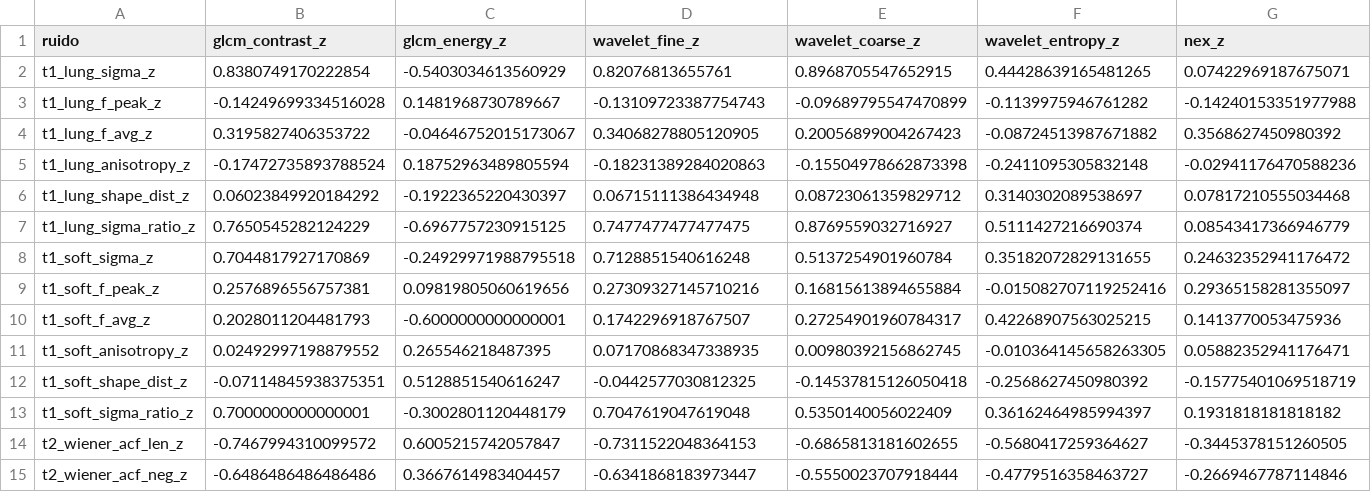
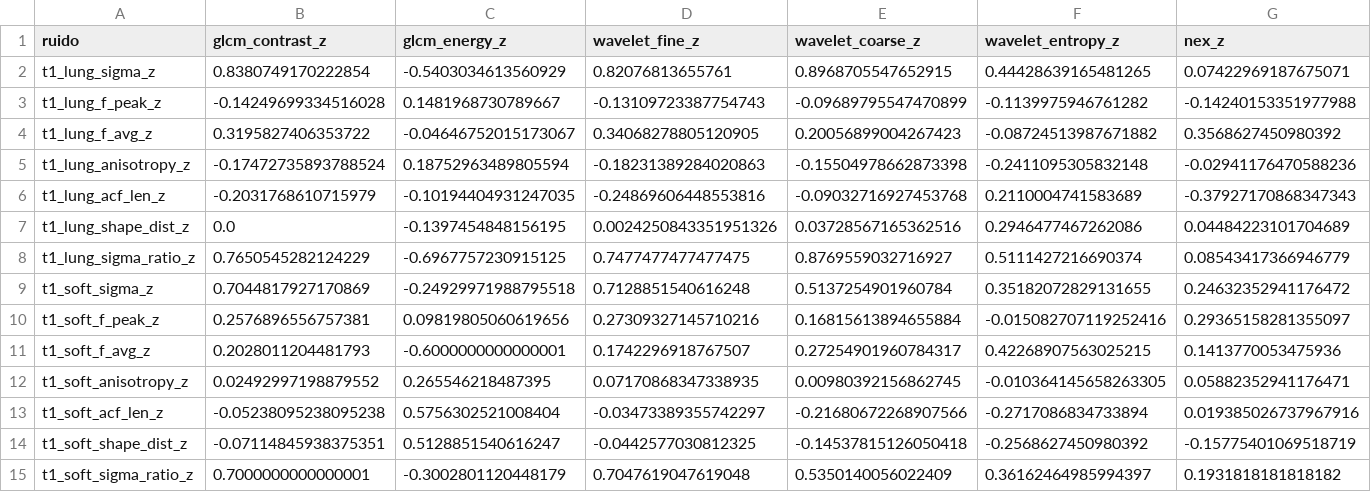
Before and after one commit to matheuscbrito/synthetic-lung-ct-evaluation, a CSV file: resultados/ruido_ortogonalidade/spearman_deltas_dsr.csv, drawn as a sheet; only a part is shown; the shorter side is filled out with more unchanged rows; addresses are those after the commit; rows hold the shown columns only; the diff covers the shown part only; the diff names each change by its address in the sheet, - before the commit and + after, or states it on an @@ line.

```diff
--- a/resultados/ruido_ortogonalidade/spearman_deltas_dsr.csv
+++ b/resultados/ruido_ortogonalidade/spearman_deltas_dsr.csv
+row 6: t1_lung_acf_len_z | -0.2031768610715979 | -0.10194404931247035 | -0.24869606448553816 | -0.09032716927453768 | 0.2110004741583689 | -0.37927170868347343
-B7 (glcm_contrast_z): 0.06023849920184292
+B7 (glcm_contrast_z): 0.0
-C7 (glcm_energy_z): -0.1922365220430397
+C7 (glcm_energy_z): -0.1397454848156195
-D7 (wavelet_fine_z): 0.06715111386434948
+D7 (wavelet_fine_z): 0.0024250843351951326
-E7 (wavelet_coarse_z): 0.08723061359829712
+E7 (wavelet_coarse_z): 0.03728567165362516
-F7 (wavelet_entropy_z): 0.3140302089538697
+F7 (wavelet_entropy_z): 0.2946477467262086
-G7 (nex_z): 0.07817210555034468
+G7 (nex_z): 0.04484223101704689
+row 13: t1_soft_acf_len_z | -0.05238095238095238 | 0.5756302521008404 | -0.03473389355742297 | -0.21680672268907566 | -0.2717086834733894 | 0.019385026737967916
```
Also changed, not shown: 2 edited cells elsewhere in this file, resultados/ruido_datasets/discordancias_lucas.csv, resultados/ruido_datasets/z_por_metrica.csv, 57 other files.
